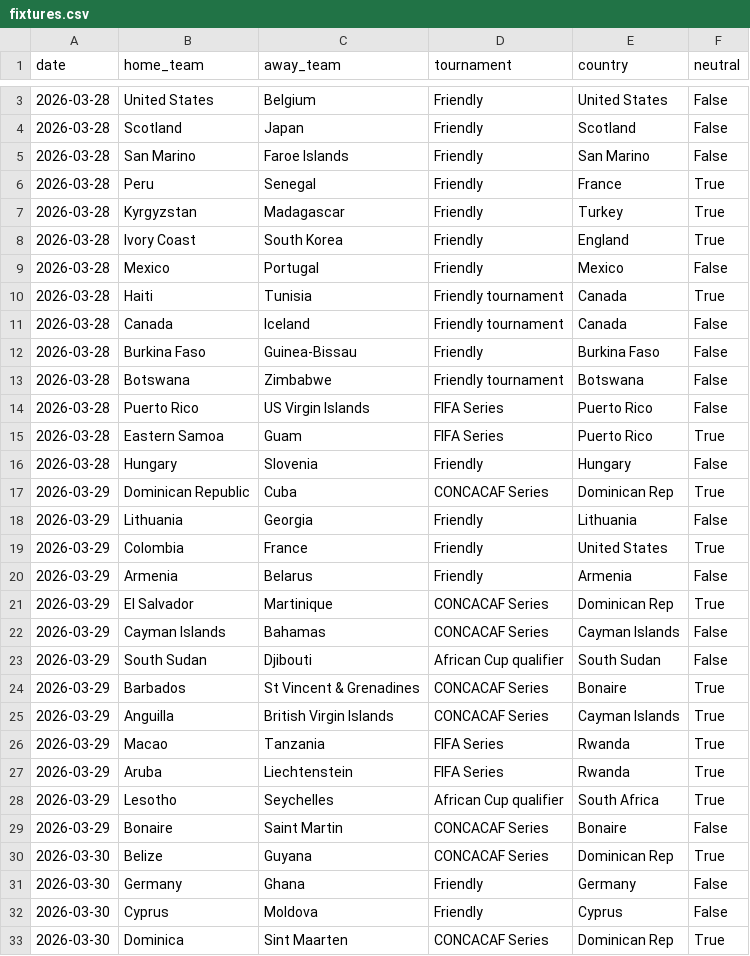
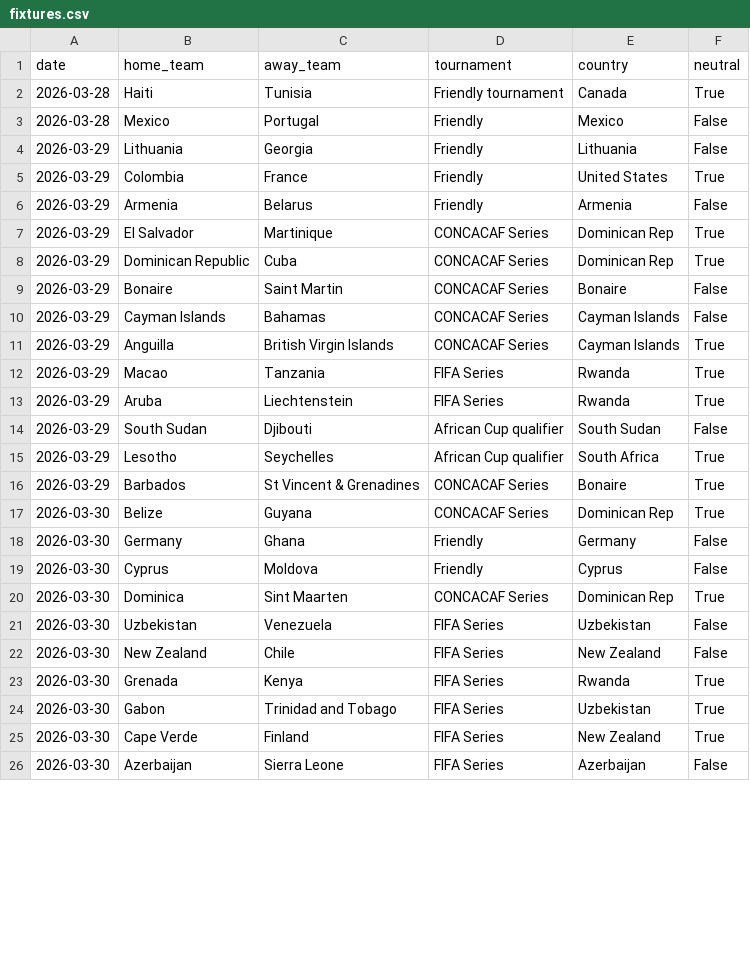
Before and after one commit to 16bravo/MatchOracle, a CSV file: data/source/fixtures.csv, drawn as a sheet; only a part is shown, gaps mark what is left out; the shorter side is filled out with more unchanged rows; the diff covers the shown part only.

Commit message:
Update data/source/

```diff
--- a/data/source/fixtures.csv
+++ b/data/source/fixtures.csv
@@ -3,16 +2,3 @@ date,home_team,away_team,tournament,country,neutral
-2026-03-28,United States,Belgium,Friendly,United States,False
-2026-03-28,Scotland,Japan,Friendly,Scotland,False
-2026-03-28,San Marino,Faroe Islands,Friendly,San Marino,False
-2026-03-28,Peru,Senegal,Friendly,France,True
-2026-03-28,Kyrgyzstan,Madagascar,Friendly,Turkey,True
-2026-03-28,Ivory Coast,South Korea,Friendly,England,True
+2026-03-28,Haiti,Tunisia,Friendly tournament,Canada,True
 2026-03-28,Mexico,Portugal,Friendly,Mexico,False
-2026-03-28,Haiti,Tunisia,Friendly tournament,Canada,True
-2026-03-28,Canada,Iceland,Friendly tournament,Canada,False
-2026-03-28,Burkina Faso,Guinea-Bissau,Friendly,Burkina Faso,False
-2026-03-28,Botswana,Zimbabwe,Friendly tournament,Botswana,False
-2026-03-28,Puerto Rico,US Virgin Islands,FIFA Series,Puerto Rico,False
-2026-03-28,Eastern Samoa,Guam,FIFA Series,Puerto Rico,True
-2026-03-28,Hungary,Slovenia,Friendly,Hungary,False
-2026-03-29,Dominican Republic,Cuba,CONCACAF Series,Dominican Rep,True
 2026-03-29,Lithuania,Georgia,Friendly,Lithuania,False
@@ -21,5 +7,5 @@ date,home_team,away_team,tournament,country,neutral
 2026-03-29,El Salvador,Martinique,CONCACAF Series,Dominican Rep,True
+2026-03-29,Dominican Republic,Cuba,CONCACAF Series,Dominican Rep,True
+2026-03-29,Bonaire,Saint Martin,CONCACAF Series,Bonaire,False
 2026-03-29,Cayman Islands,Bahamas,CONCACAF Series,Cayman Islands,False
-2026-03-29,South Sudan,Djibouti,African Cup qualifier,South Sudan,False
-2026-03-29,Barbados,St Vincent & Grenadines,CONCACAF Series,Bonaire,True
 2026-03-29,Anguilla,British Virgin Islands,CONCACAF Series,Cayman Islands,True
@@ -27,4 +13,5 @@ date,home_team,away_team,tournament,country,neutral
 2026-03-29,Aruba,Liechtenstein,FIFA Series,Rwanda,True
+2026-03-29,South Sudan,Djibouti,African Cup qualifier,South Sudan,False
 2026-03-29,Lesotho,Seychelles,African Cup qualifier,South Africa,True
-2026-03-29,Bonaire,Saint Martin,CONCACAF Series,Bonaire,False
+2026-03-29,Barbados,St Vincent & Grenadines,CONCACAF Series,Bonaire,True
 2026-03-30,Belize,Guyana,CONCACAF Series,Dominican Rep,True
```
Also changed, not shown: 2 added rows, 1 removed row, 45 moved rows and 3 edited cells elsewhere in this file, 1 other file.
